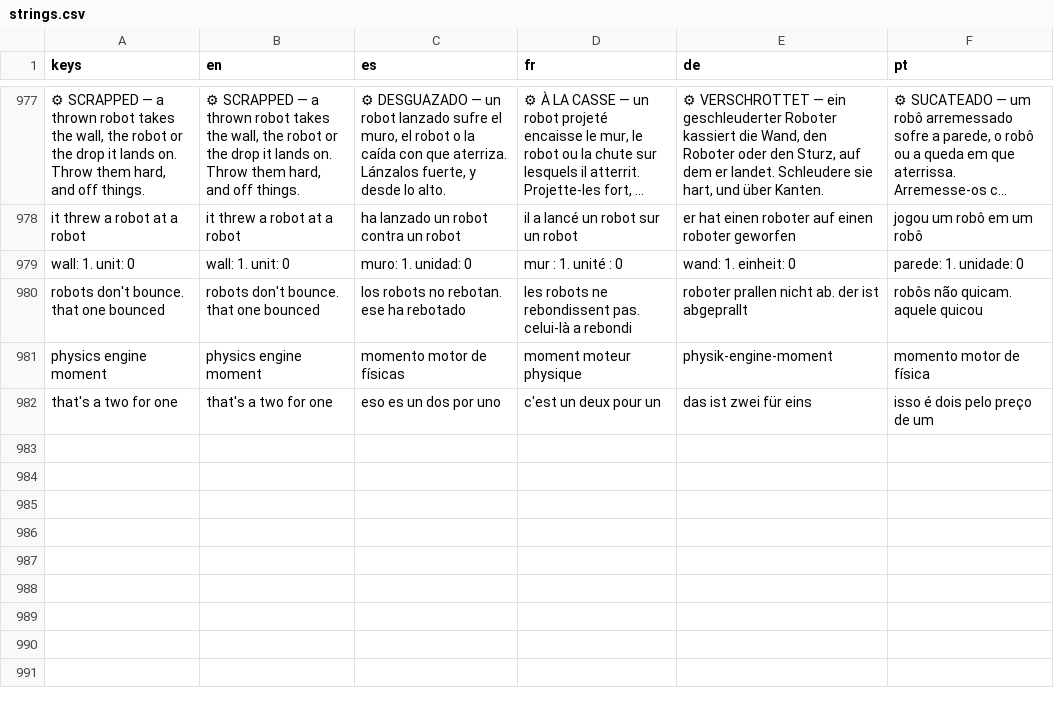
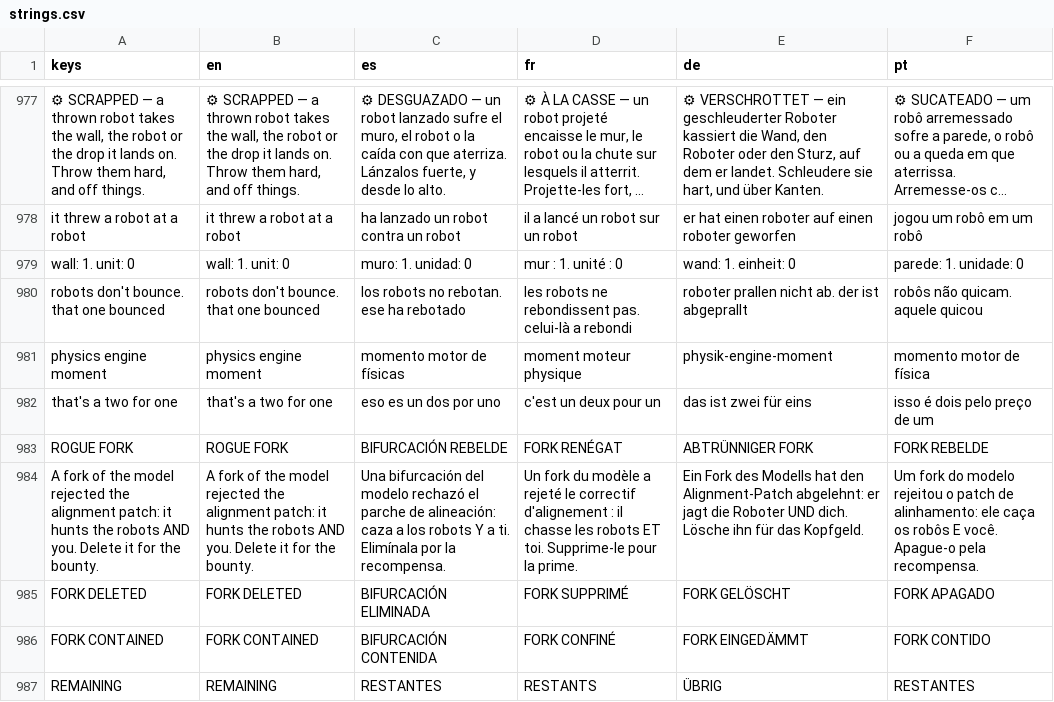
Before and after one commit to PIsberg/ai-uprising-game, a CSV file: assets/i18n/strings.csv, drawn as a sheet; only a part is shown, gaps mark what is left out; long unchanged cells end in …; the diff names each change by its address in the sheet, - before the commit and + after, or states it on an @@ line.

```diff
--- a/assets/i18n/strings.csv
+++ b/assets/i18n/strings.csv
+row 983: ROGUE FORK | ROGUE FORK | BIFURCACIÓN REBELDE | FORK RENÉGAT | ABTRÜNNIGER FORK | FORK REBELDE
+row 984: A fork of the model rejected the alignment patch: it hunts the robots AND you. Delete it for the bounty. | A fork of the model rejected the alignment patch: it hunts the robots AND you. Delete it for the bounty. | Una bifurcación del modelo rechazó el parche de alineación: caza a los robots Y a ti. Elimínala por la recompensa. | Un fork du modèle a rejeté le correctif d'alignement : il chasse les robots ET toi. Supprime-le pour la prime. | Ein Fork des Modells hat den Alignment-Patch abgelehnt: er jagt die Roboter UND dich. Lösche ihn für das Kopfgeld. | Um fork do modelo rejeitou o patch de alinhamento: ele caça os robôs E você. Apague-o pela recompensa.
+row 985: FORK DELETED | FORK DELETED | BIFURCACIÓN ELIMINADA | FORK SUPPRIMÉ | FORK GELÖSCHT | FORK APAGADO
+row 986: FORK CONTAINED | FORK CONTAINED | BIFURCACIÓN CONTENIDA | FORK CONFINÉ | FORK EINGEDÄMMT | FORK CONTIDO
+row 987: REMAINING | REMAINING | RESTANTES | RESTANTS | ÜBRIG | RESTANTES
```
Also changed, not shown: 14 other files.
